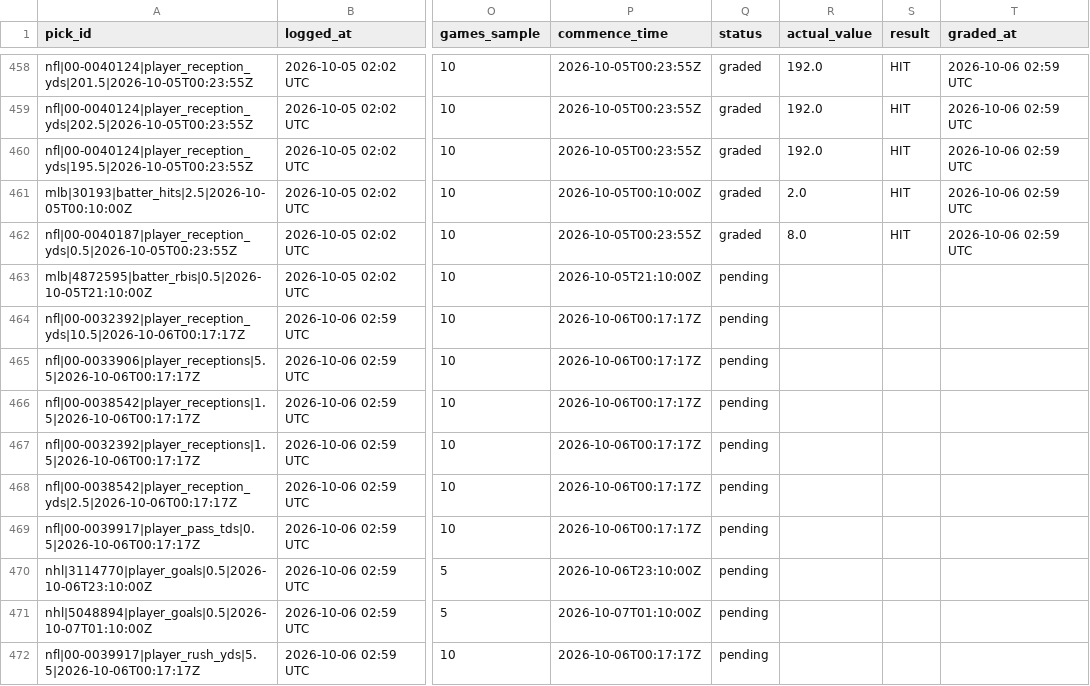
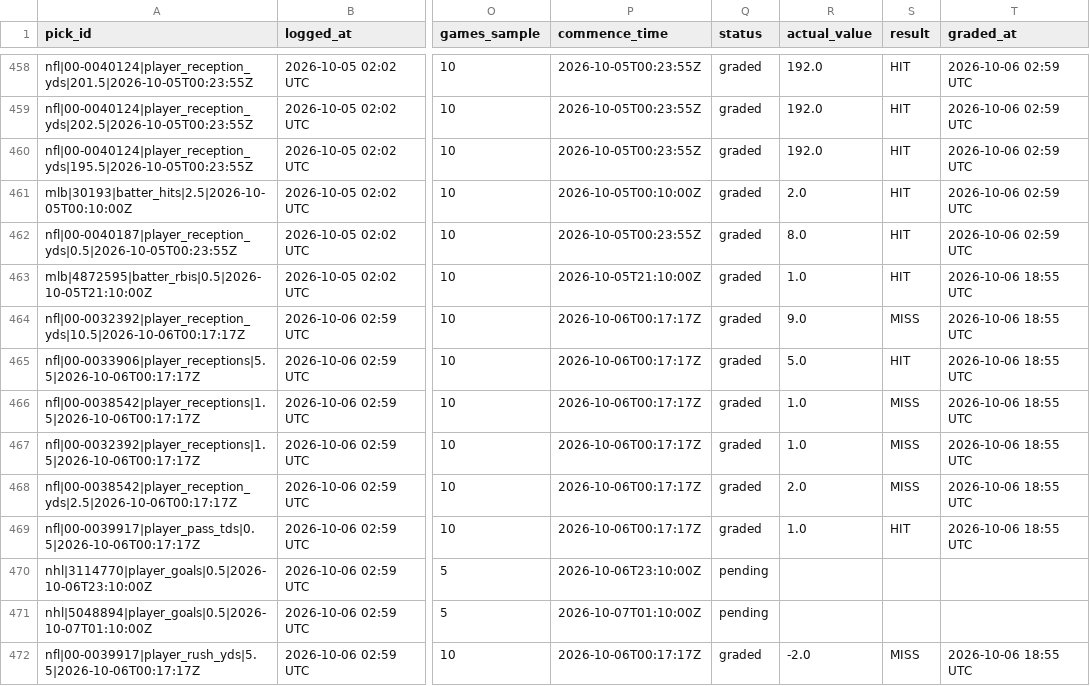
Before and after one commit to idhyanchand67/EdgeFinder, a CSV file: data/pick_log.csv, drawn as a sheet; only a part is shown, gaps mark what is left out; the diff covers the shown part only; the diff names each change by its address in the sheet, - before the commit and + after, or states it on an @@ line.

```diff
--- a/data/pick_log.csv
+++ b/data/pick_log.csv
-Q463:Q469 (status): pending
+Q463:Q469 (status): graded
-R463 (actual_value): (empty)
+R463 (actual_value): 1.0
-S463 (result): (empty)
+S463 (result): HIT
-T463:T469 (graded_at): (empty)
+T463:T469 (graded_at): 2026-10-06 18:55 UTC
-R464 (actual_value): (empty)
+R464 (actual_value): 9.0
-S464 (result): (empty)
+S464 (result): MISS
-R465 (actual_value): (empty)
+R465 (actual_value): 5.0
-S465 (result): (empty)
+S465 (result): HIT
-R466:R467 (actual_value): (empty)
+R466:R467 (actual_value): 1.0
-S466:S468 (result): (empty)
+S466:S468 (result): MISS
-R468 (actual_value): (empty)
+R468 (actual_value): 2.0
-R469 (actual_value): (empty)
+R469 (actual_value): 1.0
-S469 (result): (empty)
+S469 (result): HIT
-Q472 (status): pending
+Q472 (status): graded
-R472 (actual_value): (empty)
+R472 (actual_value): -2.0
-S472 (result): (empty)
+S472 (result): MISS
-T472 (graded_at): (empty)
+T472 (graded_at): 2026-10-06 18:55 UTC
```
Also changed, not shown: 8 added rows and 4 edited cells elsewhere in this file.
